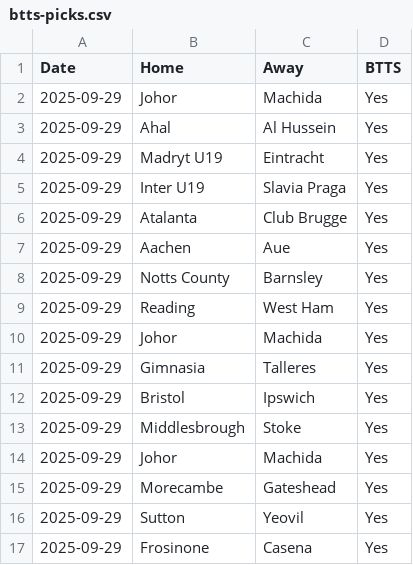
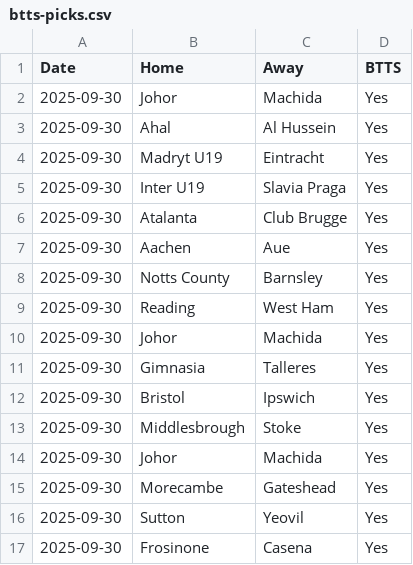
Before and after one commit to Wojtech91/btts-picks, a CSV file: btts-picks.csv, drawn as a sheet.

Commit message:
Update btts-picks.csv

```diff
--- a/btts-picks.csv
+++ b/btts-picks.csv
@@ -1,17 +1,17 @@
 Date,Home,Away,BTTS
-2025-09-29,Johor,Machida,Yes
-2025-09-29,Ahal,Al Hussein,Yes
-2025-09-29,Madryt U19,Eintracht,Yes
-2025-09-29,Inter U19,Slavia Praga,Yes
-2025-09-29,Atalanta,Club Brugge,Yes
-2025-09-29,Aachen,Aue,Yes
-2025-09-29,Notts County,Barnsley,Yes
-2025-09-29,Reading,West Ham,Yes
-2025-09-29,Johor,Machida,Yes
-2025-09-29,Gimnasia,Talleres,Yes
-2025-09-29,Bristol,Ipswich,Yes
-2025-09-29,Middlesbrough,Stoke,Yes
-2025-09-29,Johor,Machida,Yes
-2025-09-29,Morecambe,Gateshead,Yes
-2025-09-29,Sutton,Yeovil,Yes
-2025-09-29,Frosinone,Casena,Yes
+2025-09-30,Johor,Machida,Yes
+2025-09-30,Ahal,Al Hussein,Yes
+2025-09-30,Madryt U19,Eintracht,Yes
+2025-09-30,Inter U19,Slavia Praga,Yes
+2025-09-30,Atalanta,Club Brugge,Yes
+2025-09-30,Aachen,Aue,Yes
+2025-09-30,Notts County,Barnsley,Yes
+2025-09-30,Reading,West Ham,Yes
+2025-09-30,Johor,Machida,Yes
+2025-09-30,Gimnasia,Talleres,Yes
+2025-09-30,Bristol,Ipswich,Yes
+2025-09-30,Middlesbrough,Stoke,Yes
+2025-09-30,Johor,Machida,Yes
+2025-09-30,Morecambe,Gateshead,Yes
+2025-09-30,Sutton,Yeovil,Yes
+2025-09-30,Frosinone,Casena,Yes
```
